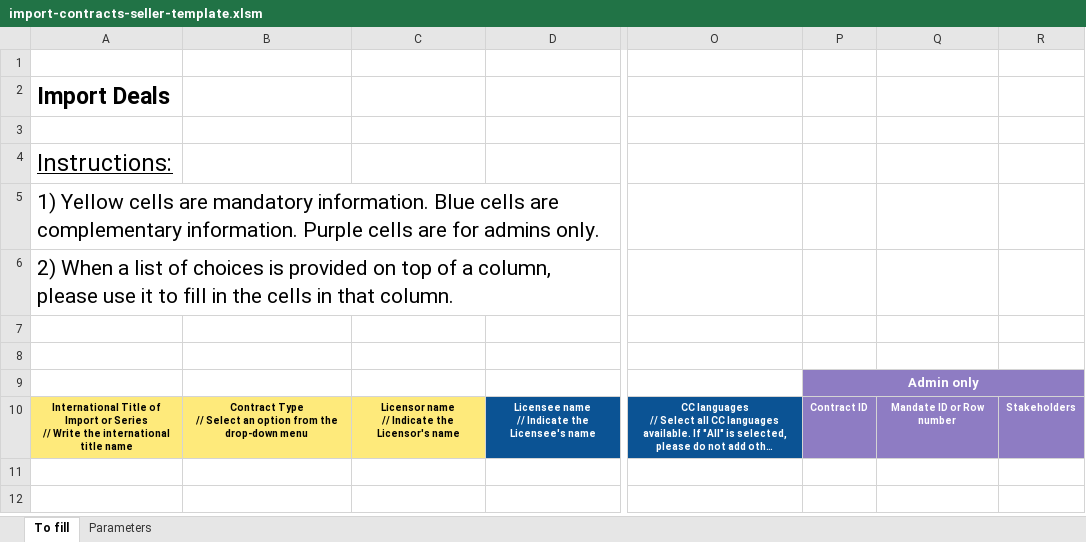
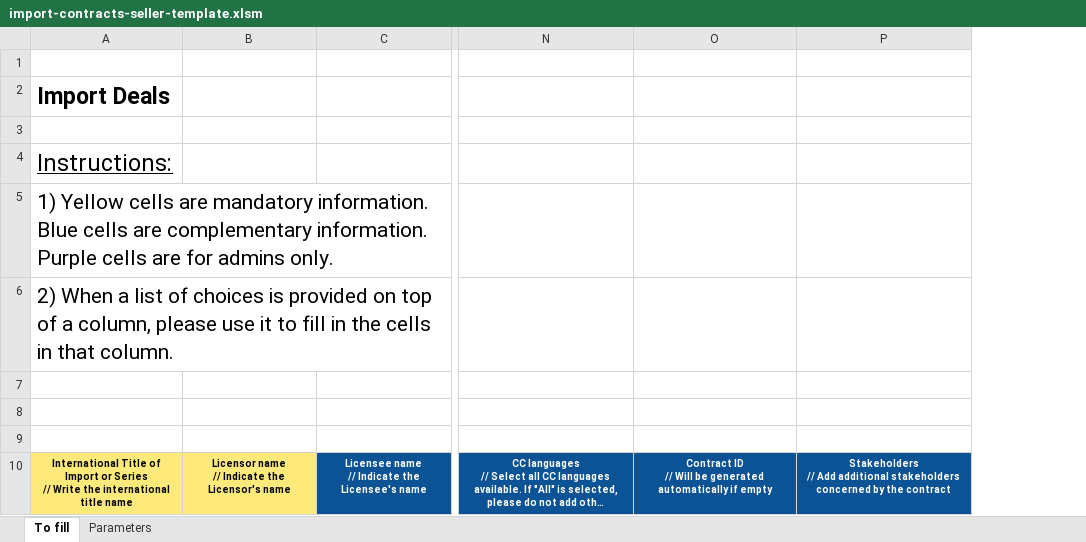
Before and after one commit to blockframes/blockframes, an Excel workbook: assets/templates/import-contracts-seller-template.xlsm, sheet To fill, drawn as a sheet; only a part is shown, gaps mark what is left out; long unchanged cells end in …; values as stored, in another font and other column widths than the file's, no borders; charts and pictures not drawn; removed rows and columns are numbered as before the commit, all else as after; ↵ is a line break in a cell; the diff names each change by its address in the sheet, - before the commit and + after, or states it on an @@ line.

Commit message:
added proper templates

```diff
--- a/assets/templates/import-contracts-seller-template.xlsm (sheet To fill)
+++ b/assets/templates/import-contracts-seller-template.xlsm (sheet To fill)
-column B, row 10: Contract Type ↵ // Select an option from the drop-down menu
-column P, rows 9-10: Admin only | Contract ID
-column Q, row 10: Mandate ID or Row number
-column R, row 10: Stakeholders
+column O, row 10: Contract ID ↵ // Will be generated automatically if empty
+column P, row 10: Stakeholders ↵ // Add additional stakeholders concerned by the contract
```
Also changed, not shown: assets/templates/import-contracts-template.xlsm, 1 other file.
